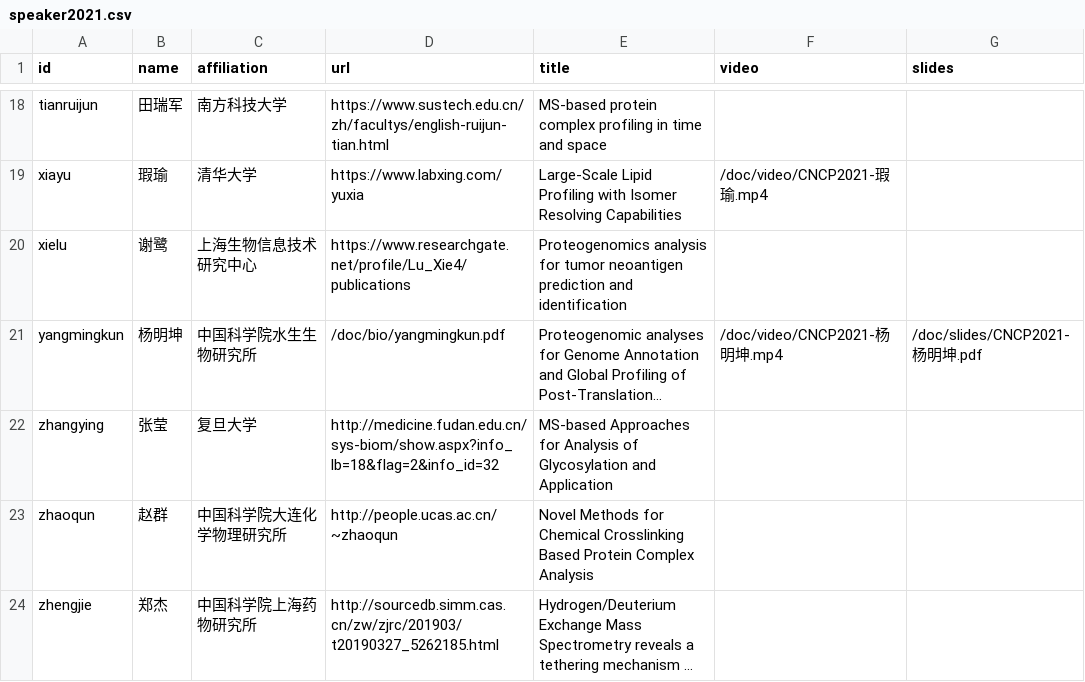
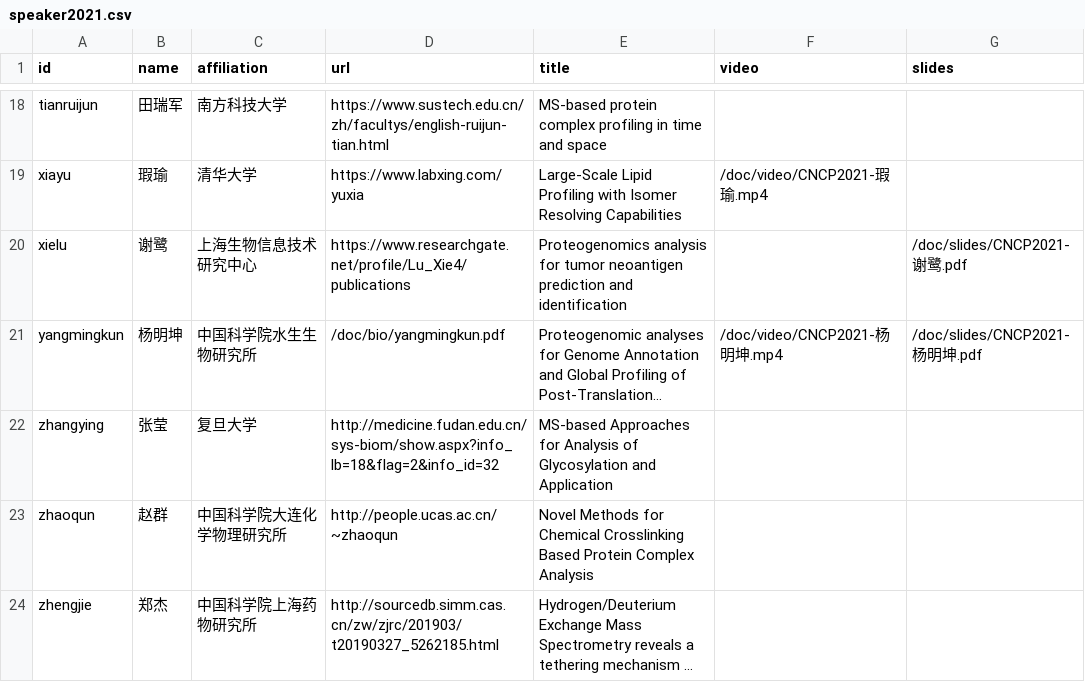
Before and after one commit to ctarn-archive/cncp.pfind.org, a CSV file: data/speaker2021.csv, drawn as a sheet; only a part is shown, gaps mark what is left out; long unchanged cells end in …; the diff names each change by its address in the sheet, - before the commit and + after, or states it on an @@ line.

Commit message:
data/speaker2021: add slides of 谢鹭

```diff
--- a/data/speaker2021.csv
+++ b/data/speaker2021.csv
-G20 (slides): (empty)
+G20 (slides): /doc/slides/CNCP2021-谢鹭.pdf
```
Also changed, not shown: 1 other file.
